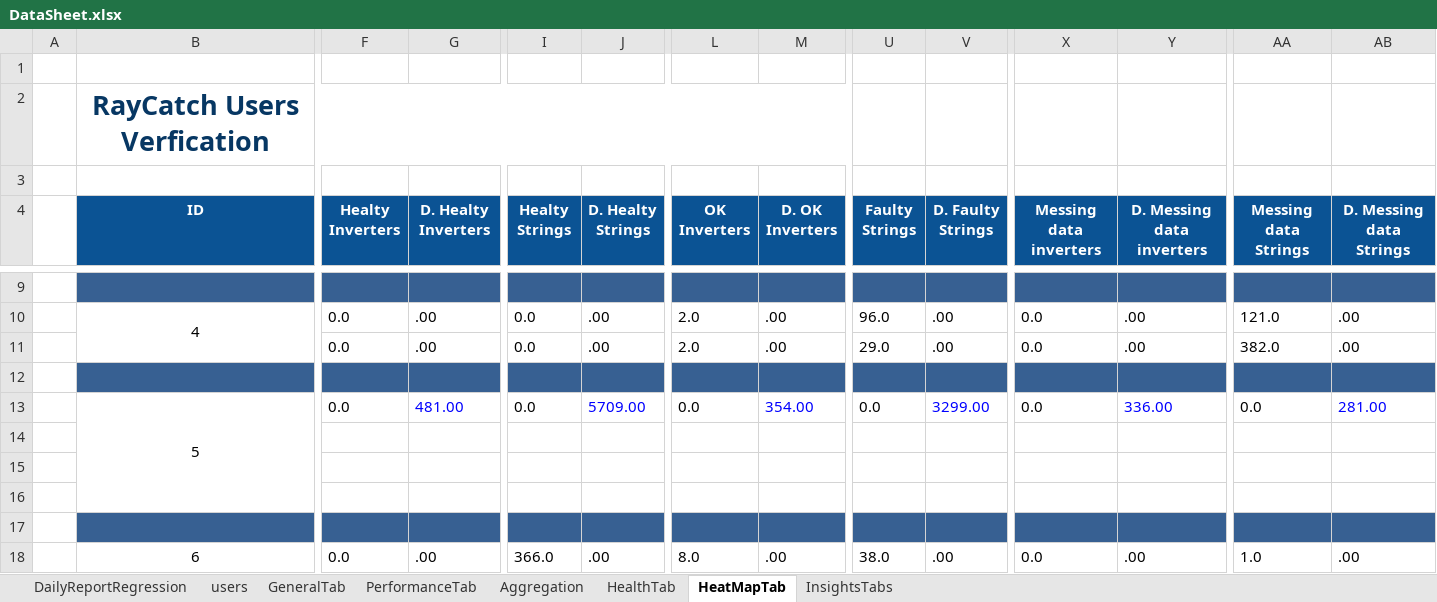
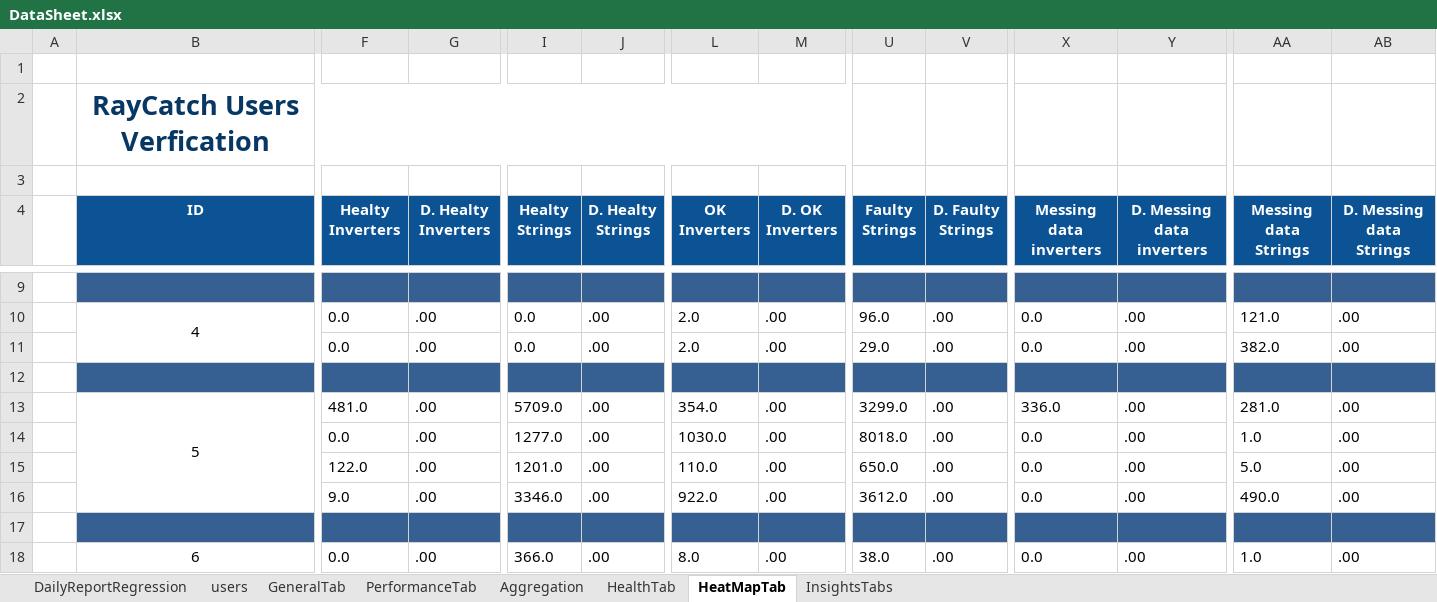
Before and after one commit to tariqalrob97/RayCatch, an Excel workbook: src/com/generic/config/DataSheet.xlsx, sheet HeatMapTab, drawn as a sheet; only a part is shown, gaps mark what is left out; values as stored, in another font and other column widths than the file's, no borders; conditional formats not drawn; removed rows and columns are numbered as before the commit, all else as after; rows hold the shown columns only; the diff covers the shown part only; the diff names each change by its address in the sheet, - before the commit and + after, or states it on an @@ line.

```diff
--- a/src/com/generic/config/DataSheet.xlsx (sheet HeatMapTab)
+++ b/src/com/generic/config/DataSheet.xlsx (sheet HeatMapTab)
-F13 (Healty Inverters): 0.0
+F13 (Healty Inverters): 481.0
-G13 (D. Healty Inverters): 481.00
+G13 (D. Healty Inverters): .00
-G13 text colour: #0000FF
+G13 text colour: black
-I13 (Healty Strings): 0.0
+I13 (Healty Strings): 5709.0
-J13 (D. Healty Strings): 5709.00
+J13 (D. Healty Strings): .00
-J13 text colour: #0000FF
+J13 text colour: black
-L13 (OK Inverters): 0.0
+L13 (OK Inverters): 354.0
-M13 (D. OK Inverters): 354.00
+M13 (D. OK Inverters): .00
-M13 text colour: #0000FF
+M13 text colour: black
-U13 (Faulty Strings): 0.0
+U13 (Faulty Strings): 3299.0
-V13 (D. Faulty Strings): 3299.00
+V13 (D. Faulty Strings): .00
-V13 text colour: #0000FF
+V13 text colour: black
-X13 (Messing data inverters): 0.0
+X13 (Messing data inverters): 336.0
-Y13 (D. Messing data inverters): 336.00
+Y13 (D. Messing data inverters): .00
-Y13 text colour: #0000FF
+Y13 text colour: black
-AA13 (Messing data Strings): 0.0
+AA13 (Messing data Strings): 281.0
-AB13 (D. Messing data Strings): 281.00
+AB13 (D. Messing data Strings): .00
-AB13 text colour: #0000FF
+AB13 text colour: black
-row 14: (empty)
-row 15: (empty)
-row 16: (empty)
+row 14:  |  | 0.0 | .00 | 1277.0 | .00 | 1030.0 | .00 | 8018.0 | .00 | 0.0 | .00 | 1.0 | .00
+row 15:  |  | 122.0 | .00 | 1201.0 | .00 | 110.0 | .00 | 650.0 | .00 | 0.0 | .00 | 5.0 | .00
+row 16:  |  | 9.0 | .00 | 3346.0 | .00 | 922.0 | .00 | 3612.0 | .00 | 0.0 | .00 | 490.0 | .00
```
Also changed, not shown: 1 added row, 1 removed row and 16 edited cells elsewhere in this sheet, sheet InsightsTabs, sheet GeneralTab, sheet Aggregation, sheet HealthTab, sheet PerformanceTab, sheet DailyReportRegression, 1 other file.
